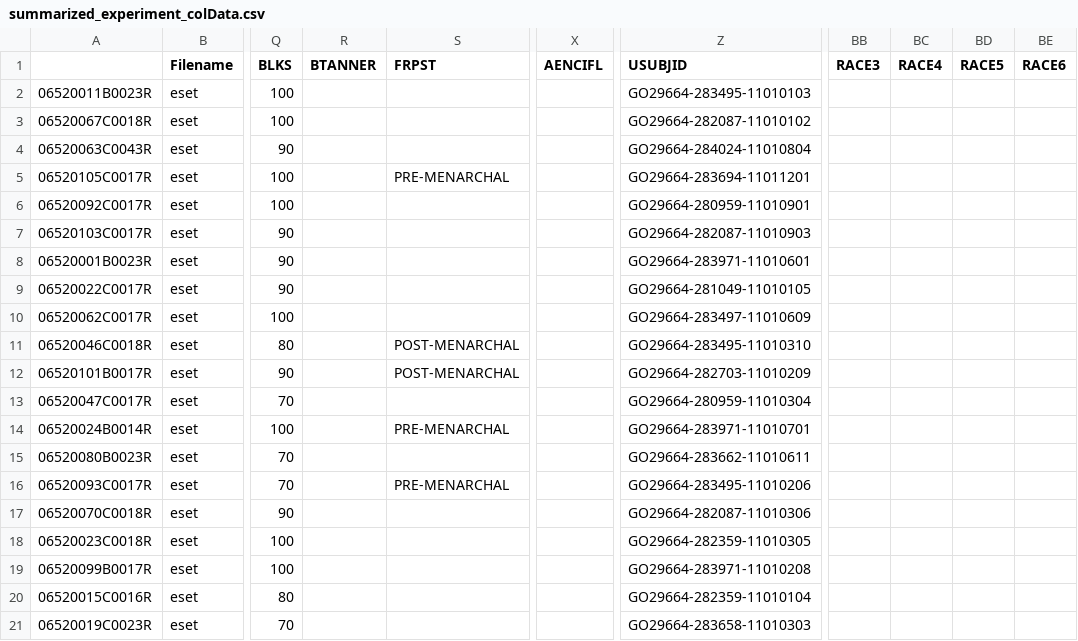
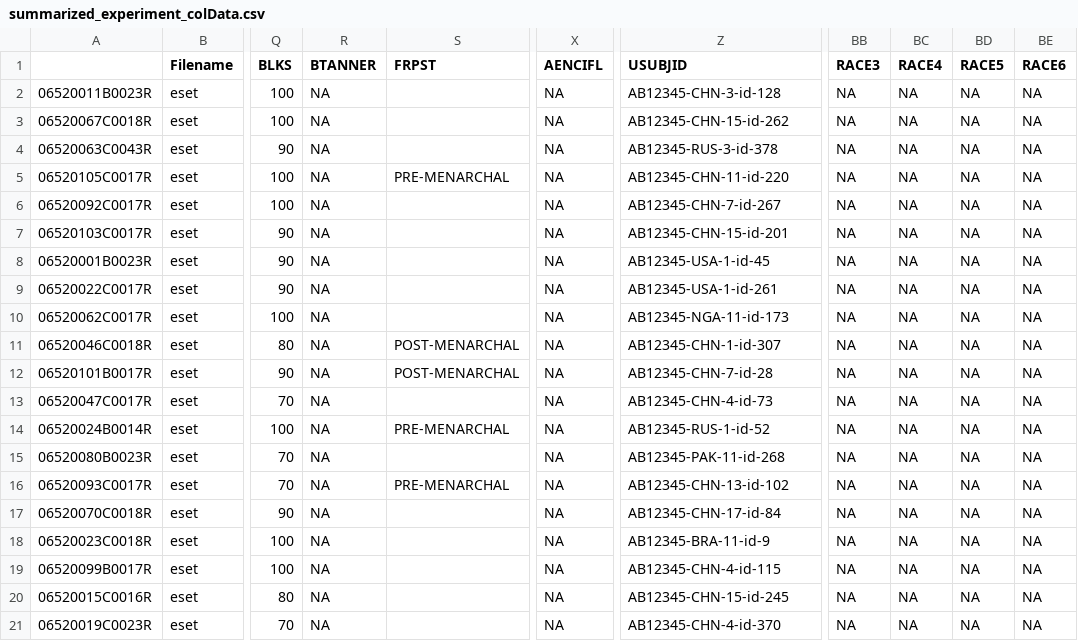
Before and after one commit to insightsengineering/hermes, a CSV file: data-raw/summarized_experiment_colData.csv, drawn as a sheet; only a part is shown, gaps mark what is left out; the diff names each change by its address in the sheet, - before the commit and + after, or states it on an @@ line.

```diff
--- a/data-raw/summarized_experiment_colData.csv
+++ b/data-raw/summarized_experiment_colData.csv
-R2:R21 (BTANNER): (empty)
+R2:R21 (BTANNER): NA
-X2:X21 (AENCIFL): (empty)
+X2:X21 (AENCIFL): NA
-Z2 (USUBJID): GO29664-283495-11010103
+Z2 (USUBJID): AB12345-CHN-3-id-128
-BB2:BB21 (RACE3): (empty)
+BB2:BB21 (RACE3): NA
-BC2:BC21 (RACE4): (empty)
+BC2:BC21 (RACE4): NA
-BD2:BD21 (RACE5): (empty)
+BD2:BD21 (RACE5): NA
-BE2:BE21 (RACE6): (empty)
+BE2:BE21 (RACE6): NA
-Z3 (USUBJID): GO29664-282087-11010102
+Z3 (USUBJID): AB12345-CHN-15-id-262
-Z4 (USUBJID): GO29664-284024-11010804
+Z4 (USUBJID): AB12345-RUS-3-id-378
-Z5 (USUBJID): GO29664-283694-11011201
+Z5 (USUBJID): AB12345-CHN-11-id-220
-Z6 (USUBJID): GO29664-280959-11010901
+Z6 (USUBJID): AB12345-CHN-7-id-267
-Z7 (USUBJID): GO29664-282087-11010903
+Z7 (USUBJID): AB12345-CHN-15-id-201
-Z8 (USUBJID): GO29664-283971-11010601
+Z8 (USUBJID): AB12345-USA-1-id-45
-Z9 (USUBJID): GO29664-281049-11010105
+Z9 (USUBJID): AB12345-USA-1-id-261
-Z10 (USUBJID): GO29664-283497-11010609
+Z10 (USUBJID): AB12345-NGA-11-id-173
-Z11 (USUBJID): GO29664-283495-11010310
+Z11 (USUBJID): AB12345-CHN-1-id-307
-Z12 (USUBJID): GO29664-282703-11010209
+Z12 (USUBJID): AB12345-CHN-7-id-28
-Z13 (USUBJID): GO29664-280959-11010304
+Z13 (USUBJID): AB12345-CHN-4-id-73
-Z14 (USUBJID): GO29664-283971-11010701
+Z14 (USUBJID): AB12345-RUS-1-id-52
-Z15 (USUBJID): GO29664-283662-11010611
+Z15 (USUBJID): AB12345-PAK-11-id-268
-Z16 (USUBJID): GO29664-283495-11010206
+Z16 (USUBJID): AB12345-CHN-13-id-102
-Z17 (USUBJID): GO29664-282087-11010306
+Z17 (USUBJID): AB12345-CHN-17-id-84
-Z18 (USUBJID): GO29664-282359-11010305
+Z18 (USUBJID): AB12345-BRA-11-id-9
-Z19 (USUBJID): GO29664-283971-11010208
+Z19 (USUBJID): AB12345-CHN-4-id-115
-Z20 (USUBJID): GO29664-282359-11010104
+Z20 (USUBJID): AB12345-CHN-15-id-245
-Z21 (USUBJID): GO29664-283658-11010303
+Z21 (USUBJID): AB12345-CHN-4-id-370
```
Also changed, not shown: 15 other files.
